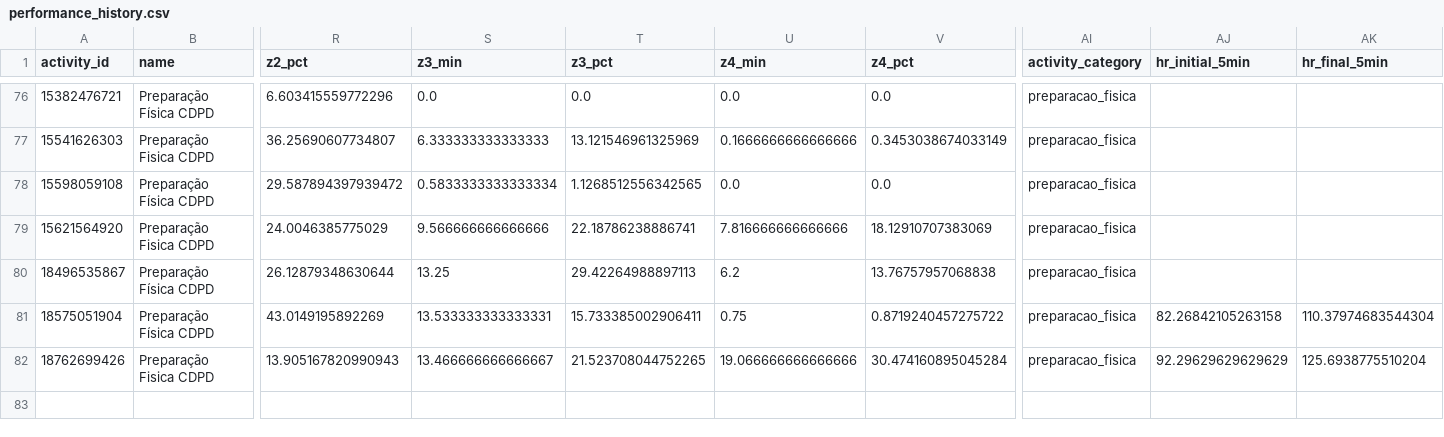
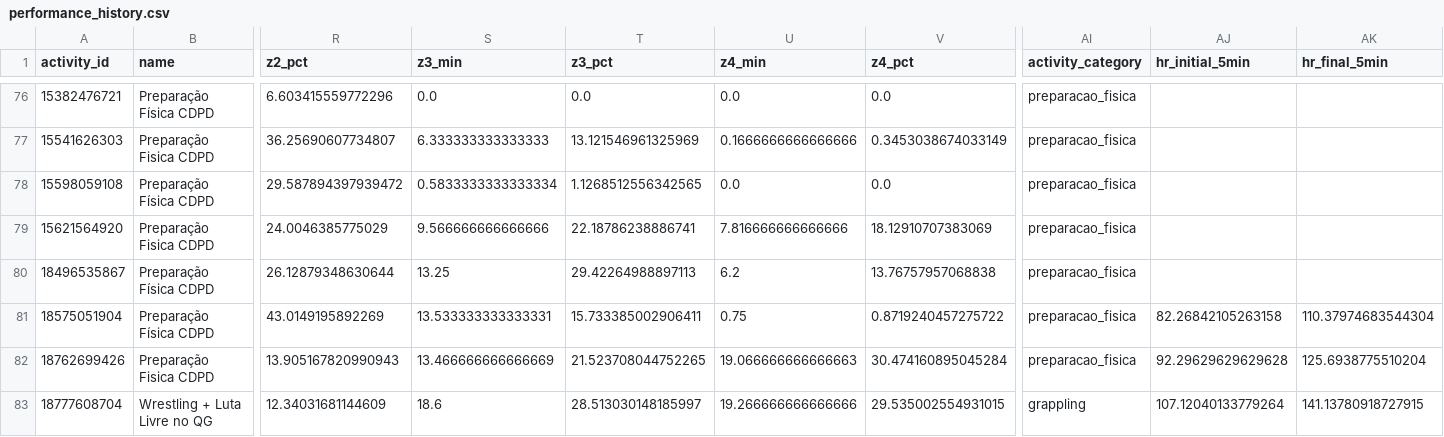
Before and after one commit to lucca96/strava-performance, a CSV file: data/performance_history.csv, drawn as a sheet; only a part is shown, gaps mark what is left out; rows hold the shown columns only; the diff names each change by its address in the sheet, - before the commit and + after, or states it on an @@ line.

```diff
--- a/data/performance_history.csv
+++ b/data/performance_history.csv
-S82 (z3_min): 13.466666666666667
+S82 (z3_min): 13.466666666666669
-U82 (z4_min): 19.066666666666666
+U82 (z4_min): 19.066666666666663
-AJ82 (hr_initial_5min): 92.29629629629629
+AJ82 (hr_initial_5min): 92.29629629629628
+row 83: 18777608704 | Wrestling + Luta Livre no QG | 12.34031681144609 | 18.6 | 28.513030148185997 | 19.266666666666666 | 29.535002554931015 | grappling | 107.12040133779264 | 141.13780918727915
```
Also changed, not shown: 3 other files.
